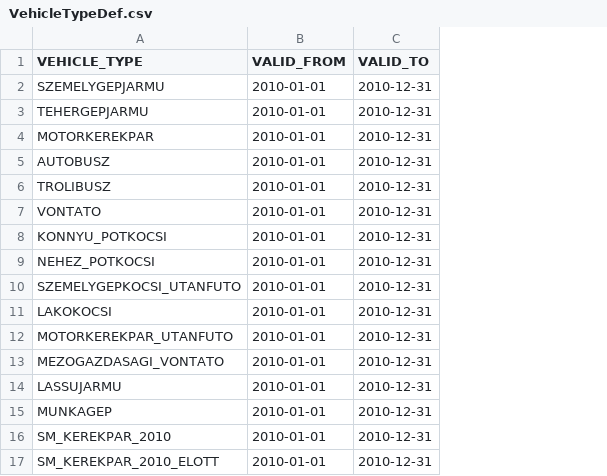
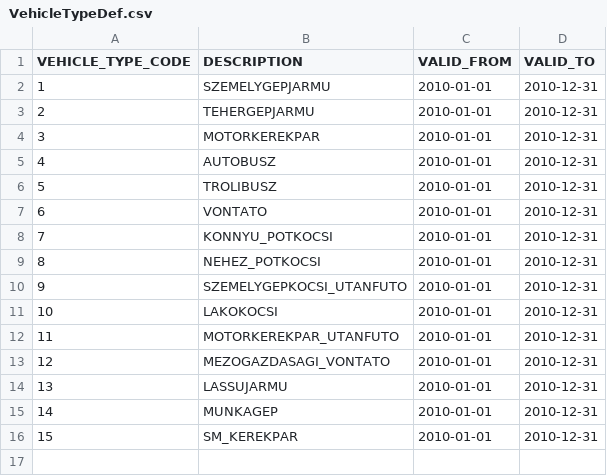
Before and after one commit to kishari/straw_creek_lite, a CSV file: src/main/rules/csv/VehicleTypeDef.csv, drawn as a sheet; removed rows and columns are numbered as before the commit, all else as after; the diff names each change by its address in the sheet, - before the commit and + after, or states it on an @@ line.

```diff
--- a/src/main/rules/csv/VehicleTypeDef.csv
+++ b/src/main/rules/csv/VehicleTypeDef.csv
+column A (VEHICLE_TYPE_CODE), rows 2-16: 1 | 2 | 3 | 4 | 5 | 6 | 7 | 8 | 9 | 10 | 11 | 12 | 13 | 14 | 15
-B1: VEHICLE_TYPE
+B1: DESCRIPTION
-B16 (DESCRIPTION): SM_KEREKPAR_2010
+B16 (DESCRIPTION): SM_KEREKPAR
-row 17: SM_KEREKPAR_2010_ELOTT | 2010-01-01 | 2010-12-31
```
Also changed, not shown: src/main/rules/csv/BaseTariffDef.csv, src/main/rules/csv/MessageDef.csv, 21 other files.
